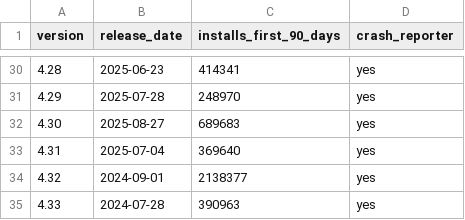
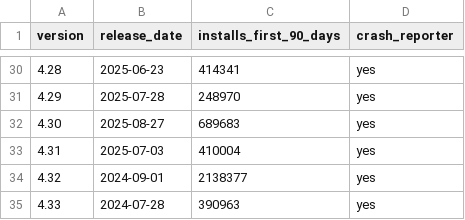
Before and after one commit to ampope92-hub/release_defects, a CSV file: environment/data/releases.csv, drawn as a sheet; only a part is shown, gaps mark what is left out.

```diff
--- a/environment/data/releases.csv
+++ b/environment/data/releases.csv
@@ -32,3 +32,3 @@ version,release_date,installs_first_90_days,crash_reporter
 4.30,2025-08-27,689683,yes
-4.31,2025-07-04,369640,yes
+4.31,2025-07-03,410004,yes
 4.32,2024-09-01,2138377,yes
```
Also changed, not shown: environment/data/reports.csv, 14 other files.
